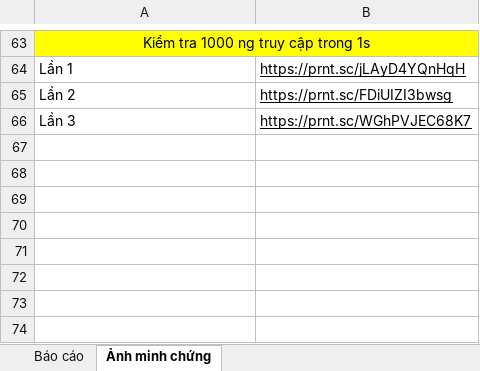
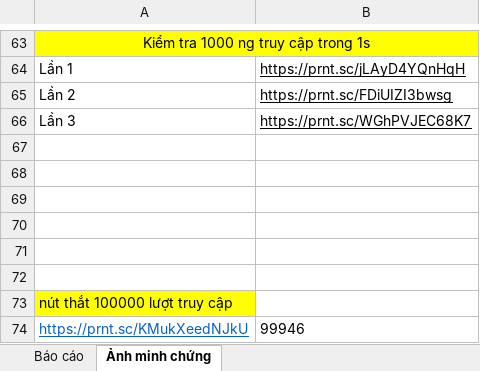
Before and after one commit to doanhuongly120620/DATN, an Excel workbook: Jmeter/Báo cáo Jmeter1.xlsx, sheet Ảnh minh chứng, drawn as a sheet; only a part is shown, gaps mark what is left out; values as stored, in another font and other column widths than the file's, no borders; the diff names each change by its address in the sheet, - before the commit and + after, or states it on an @@ line.

Commit message:
update15

```diff
--- a/Jmeter/Báo cáo Jmeter1.xlsx (sheet Ảnh minh chứng)
+++ b/Jmeter/Báo cáo Jmeter1.xlsx (sheet Ảnh minh chứng)
+row 67: (empty)
+row 68: (empty)
+row 69: (empty)
+row 70: (empty)
+row 71: (empty)
+row 72: (empty)
+row 73: nút thắt 100000 lượt truy cập
+row 74: https://prnt.sc/KMukXeedNJkU | 99946
```
